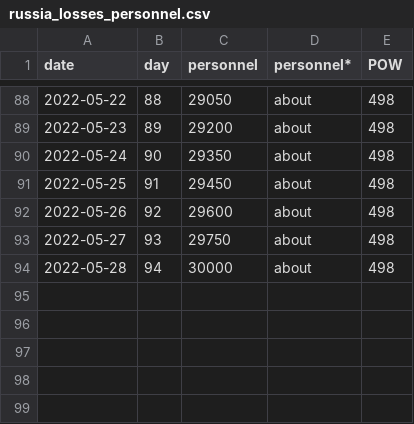
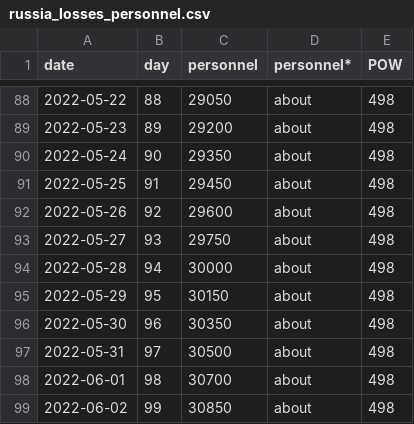
Before and after one commit to weiyuet/Russo-Ukrainian_War, a CSV file: data/russia_losses_personnel.csv, drawn as a sheet; only a part is shown, gaps mark what is left out; the diff names each change by its address in the sheet, - before the commit and + after, or states it on an @@ line.

```diff
--- a/data/russia_losses_personnel.csv
+++ b/data/russia_losses_personnel.csv
+row 95: 2022-05-29 | 95 | 30150 | about | 498
+row 96: 2022-05-30 | 96 | 30350 | about | 498
+row 97: 2022-05-31 | 97 | 30500 | about | 498
+row 98: 2022-06-01 | 98 | 30700 | about | 498
+row 99: 2022-06-02 | 99 | 30850 | about | 498
```
Also changed, not shown: data/russia_losses_equipment.csv, 3 other files.
